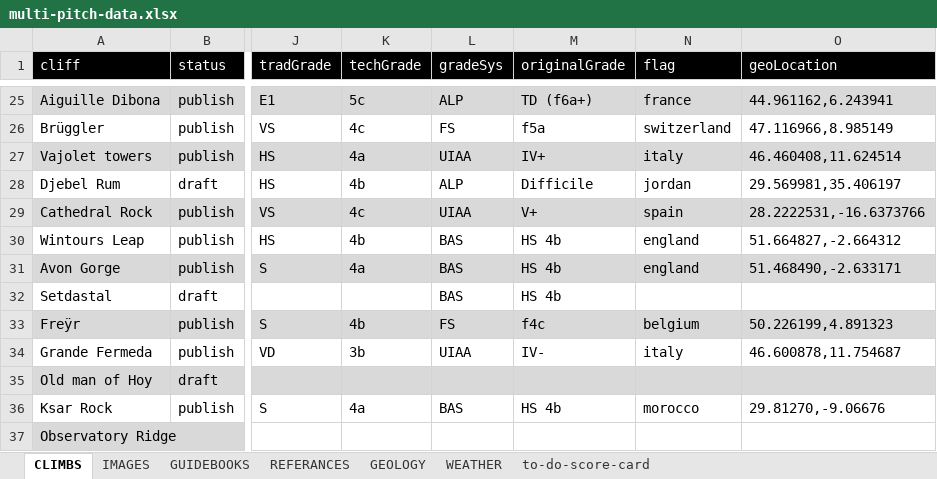
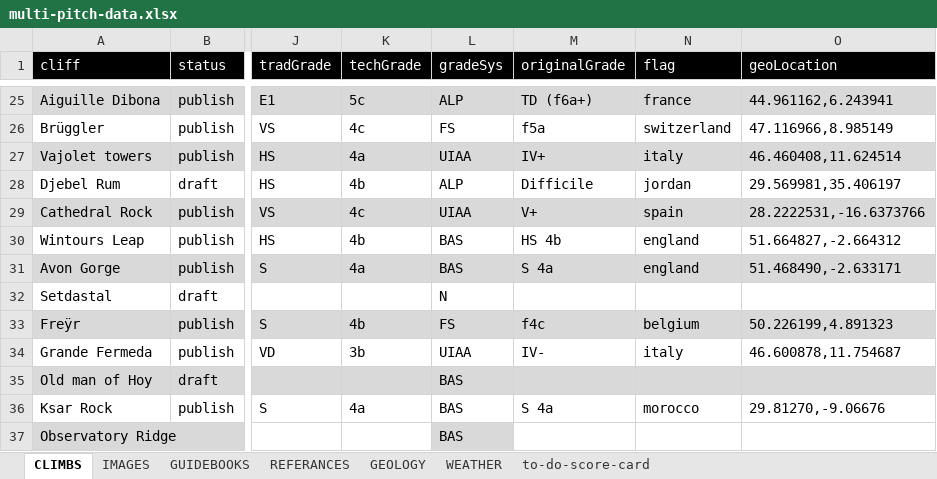
Before and after one commit to dankni/multi-pitch, an Excel workbook: working-files/multi-pitch-data.xlsx, sheet CLIMBS, drawn as a sheet; only a part is shown, gaps mark what is left out; values as stored, in another font and other column widths than the file's, no borders; the diff covers the shown part only; the diff names each change by its address in the sheet, - before the commit and + after, or states it on an @@ line.

```diff
--- a/working-files/multi-pitch-data.xlsx (sheet CLIMBS)
+++ b/working-files/multi-pitch-data.xlsx (sheet CLIMBS)
-M31 (originalGrade): HS 4b
+M31 (originalGrade): S 4a
-L32 (gradeSys): BAS
+L32 (gradeSys): N
-M32 (originalGrade): HS 4b
+M32 (originalGrade): (empty)
-L35 (gradeSys): (empty)
+L35 (gradeSys): BAS
-M36 (originalGrade): HS 4b
+M36 (originalGrade): S 4a
-L37 (gradeSys): (empty)
+L37 (gradeSys): BAS
-L37 fill: none
+L37 fill: #D9D9D9
```
Also changed, not shown: 12 edited cells elsewhere in this sheet, sheet REFERANCES, sheet to-do-score-card, 4 other files.
